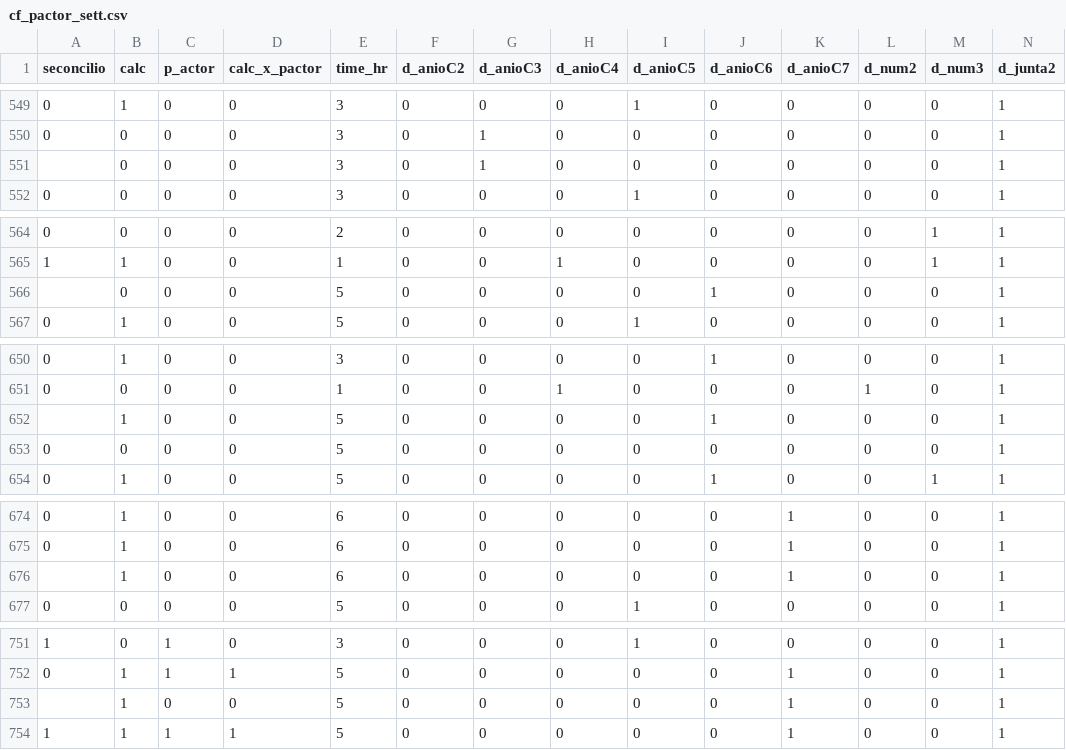
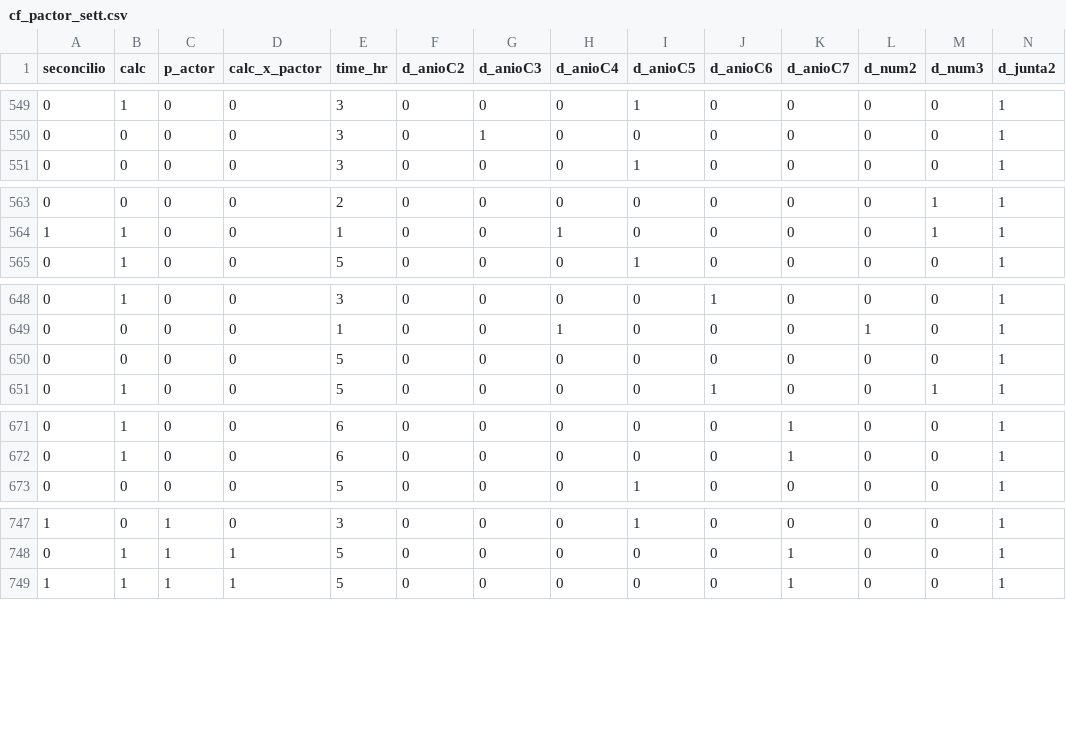
Before and after one commit to isaacmeza/control_function_example, a CSV file: DB/cf_pactor_sett.csv, drawn as a sheet; only a part is shown, gaps mark what is left out; rows hold the shown columns only; the diff covers the shown part only; the diff names each change by its address in the sheet, - before the commit and + after, or states it on an @@ line.

```diff
--- a/DB/cf_pactor_sett.csv
+++ b/DB/cf_pactor_sett.csv
-row 551:  | 0 | 0 | 0 | 3 | 0 | 1 | 0 | 0 | 0 | 0 | 0 | 0 | 1
-row 566:  | 0 | 0 | 0 | 5 | 0 | 0 | 0 | 0 | 1 | 0 | 0 | 0 | 1
-row 652:  | 1 | 0 | 0 | 5 | 0 | 0 | 0 | 0 | 1 | 0 | 0 | 0 | 1
-row 676:  | 1 | 0 | 0 | 6 | 0 | 0 | 0 | 0 | 0 | 1 | 0 | 0 | 1
-row 753:  | 1 | 0 | 0 | 5 | 0 | 0 | 0 | 0 | 0 | 1 | 0 | 0 | 1
```
Also changed, not shown: 4 removed rows elsewhere in this file, 2 other files.
